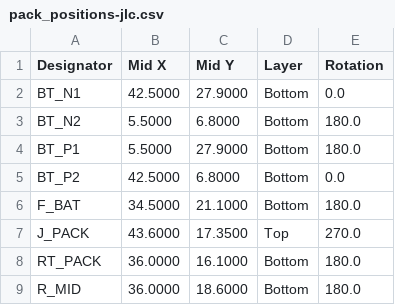
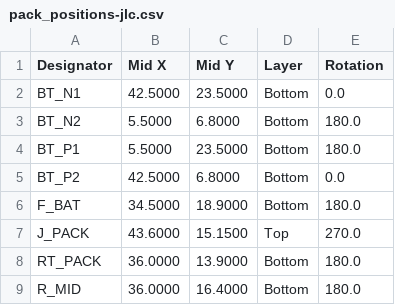
Before and after one commit to AmbireTech/ice, a CSV file: production/pack-order/pack_positions-jlc.csv, drawn as a sheet.

```diff
--- a/production/pack-order/pack_positions-jlc.csv
+++ b/production/pack-order/pack_positions-jlc.csv
@@ -1,9 +1,9 @@
 Designator,Mid X,Mid Y,Layer,Rotation
-BT_N1,42.5000,27.9000,Bottom,0.0
+BT_N1,42.5000,23.5000,Bottom,0.0
 BT_N2,5.5000,6.8000,Bottom,180.0
-BT_P1,5.5000,27.9000,Bottom,180.0
+BT_P1,5.5000,23.5000,Bottom,180.0
 BT_P2,42.5000,6.8000,Bottom,0.0
-F_BAT,34.5000,21.1000,Bottom,180.0
-J_PACK,43.6000,17.3500,Top,270.0
-RT_PACK,36.0000,16.1000,Bottom,180.0
-R_MID,36.0000,18.6000,Bottom,180.0
+F_BAT,34.5000,18.9000,Bottom,180.0
+J_PACK,43.6000,15.1500,Top,270.0
+RT_PACK,36.0000,13.9000,Bottom,180.0
+R_MID,36.0000,16.4000,Bottom,180.0
```
Also changed, not shown: 33 other files.
